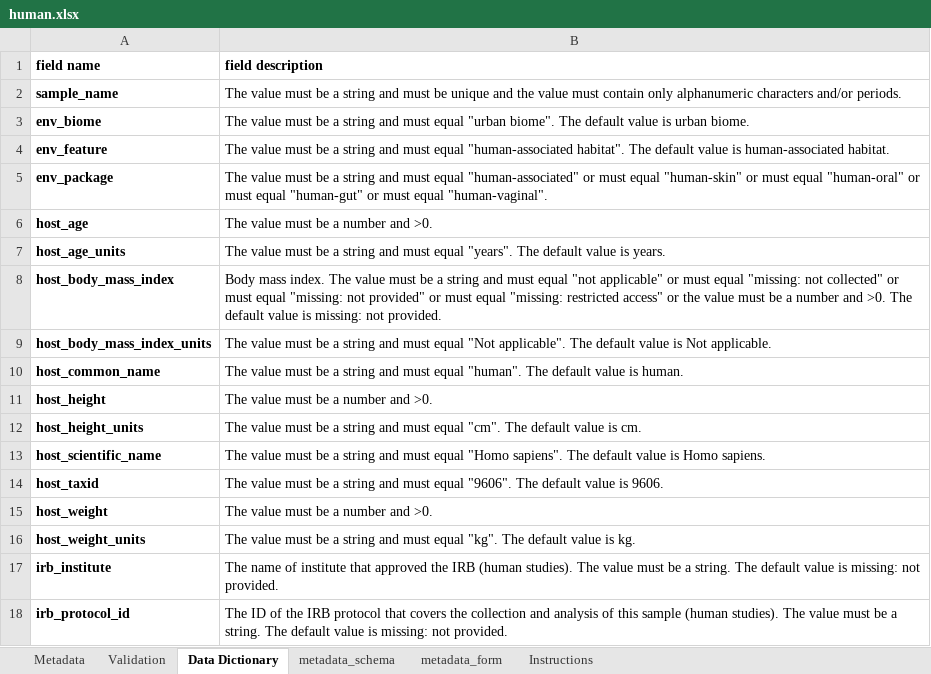
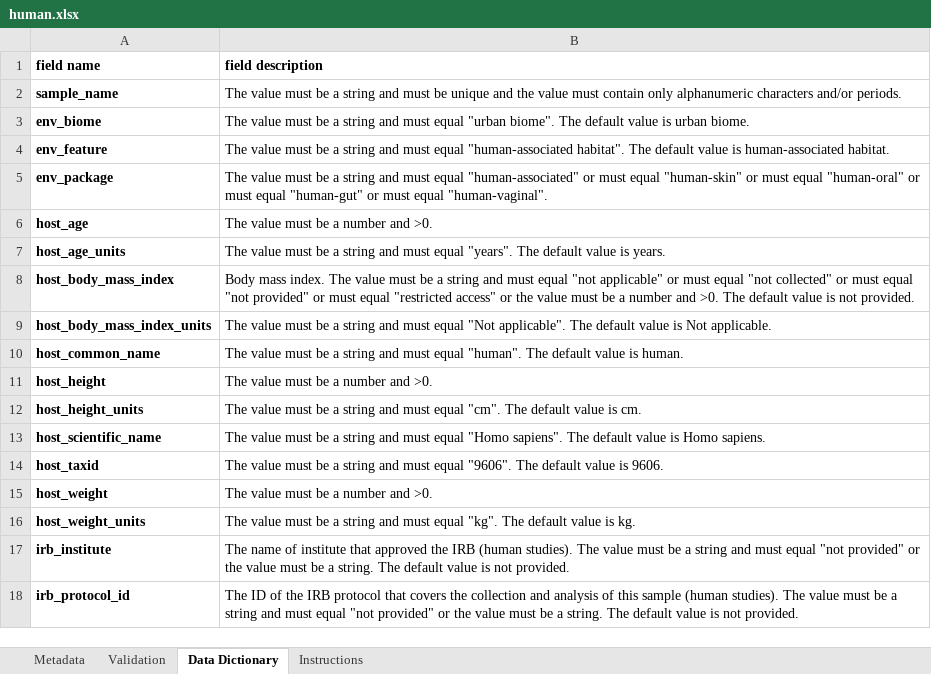
Before and after one commit to ucsd-ccbb/qiimp, an Excel workbook: qiimp/settings/packages/human.xlsx, sheet Data Dictionary, drawn as a sheet; values as stored, in another font and other column widths than the file's, no borders; the diff names each change by its address in the sheet, - before the commit and + after, or states it on an @@ line.

```diff
--- a/qiimp/settings/packages/human.xlsx (sheet Data Dictionary)
+++ b/qiimp/settings/packages/human.xlsx (sheet Data Dictionary)
@@ sheet tab hidden: metadata_schema @@
@@ sheet tab hidden: metadata_form @@
-B8 (field description): …must equal "missing: not collected" or must equal "missing: not provided" or must equal "missing: restricted access" or the value must be a number and >0. The default value is missing: not provided.
+B8 (field description): …must equal "not collected" or must equal "not provided" or must equal "restricted access" or the value must be a number and >0. The default value is not provided.
-B17 (field description): …be a string. The default value is missing: not provided.
+B17 (field description): …be a string and must equal "not provided" or the value must be a string. The default value is not provided.
-B18 (field description): …be a string. The default value is missing: not provided.
+B18 (field description): …be a string and must equal "not provided" or the value must be a string. The default value is not provided.
```
Also changed, not shown: sheet Instructions, formulas that keep their value, qiimp/settings/packages/built-environment.xlsx, qiimp/settings/packages/free-living-air.xlsx, 41 other files.
